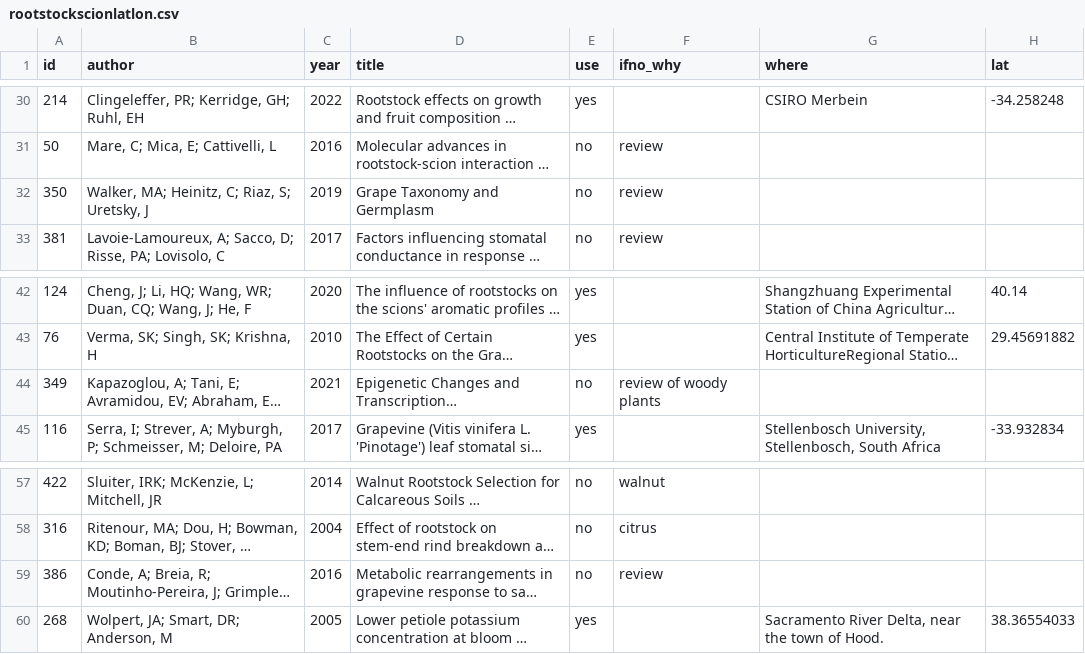
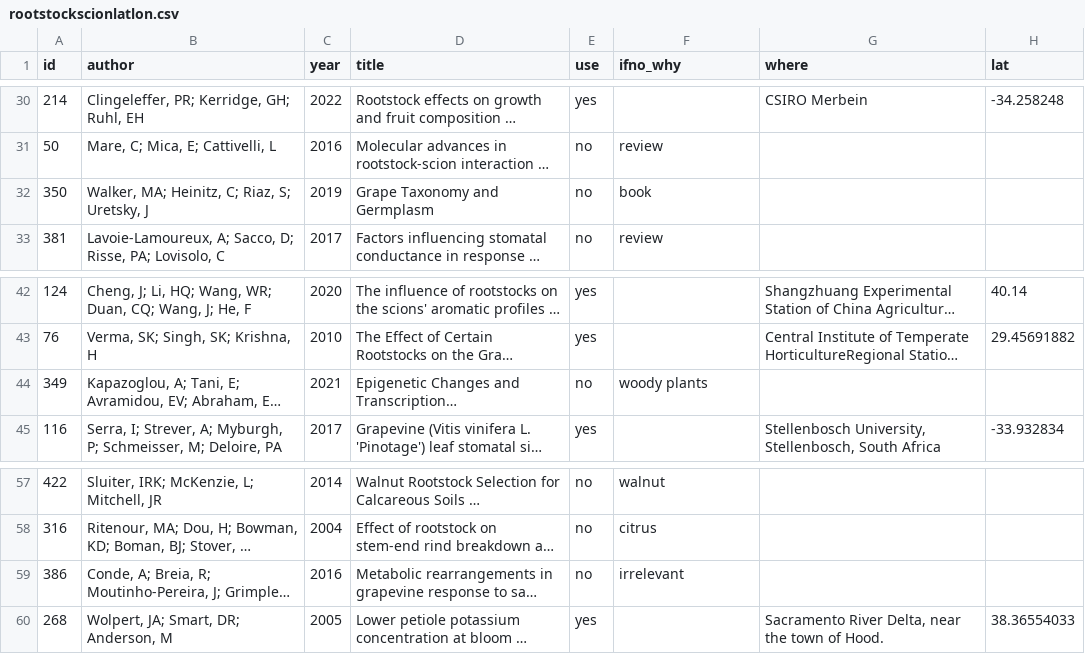
Before and after one commit to lizzieinvancouver/asevdiversitydup, a CSV file: rootstockxscion/rootstockscionlatlon.csv, drawn as a sheet; only a part is shown, gaps mark what is left out; long unchanged cells end in …; the diff names each change by its address in the sheet, - before the commit and + after, or states it on an @@ line.

```diff
--- a/rootstockxscion/rootstockscionlatlon.csv
+++ b/rootstockxscion/rootstockscionlatlon.csv
-F32 (ifno_why): review
+F32 (ifno_why): book
-F44 (ifno_why): review of woody plants
+F44 (ifno_why): woody plants
-F59 (ifno_why): review
+F59 (ifno_why): irrelevant
```
Also changed, not shown: rootstockxscion/isi_5May2023.csv.
